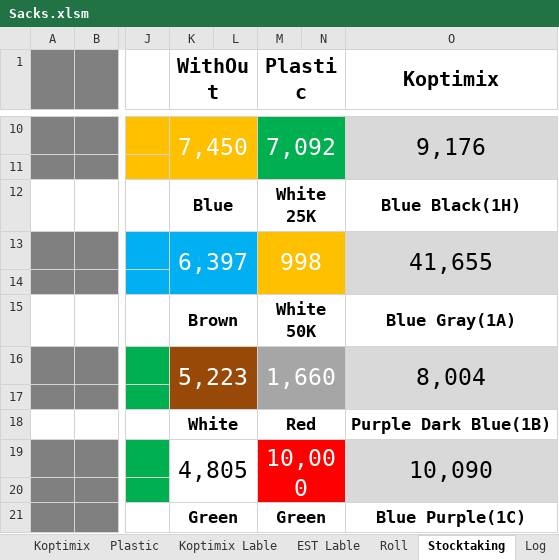
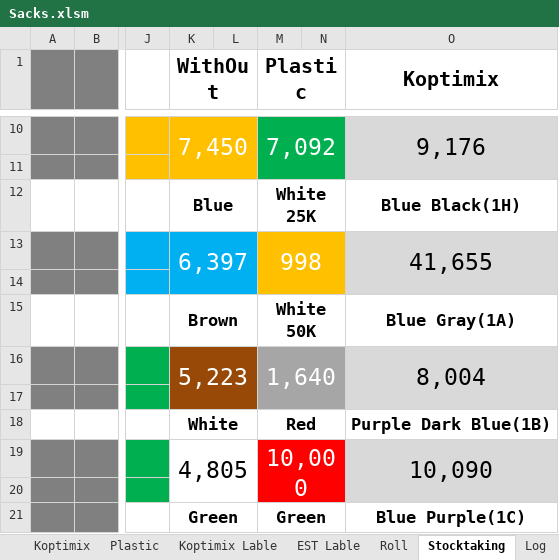
Before and after one commit to Hamzakafeh/est-ims, an Excel workbook: zones/zone3/2026/05-May/Sacks.xlsm, sheet Stocktaking, drawn as a sheet; only a part is shown, gaps mark what is left out; values as stored, in another font and other column widths than the file's, no borders; the diff names each change by its address in the sheet, - before the commit and + after, or states it on an @@ line.

```diff
--- a/zones/zone3/2026/05-May/Sacks.xlsm (sheet Stocktaking)
+++ b/zones/zone3/2026/05-May/Sacks.xlsm (sheet Stocktaking)
-M16 (Plastic): 1,660
+M16 (Plastic): 1,640
```
Also changed, not shown: sheet Log, sheet Plastic.
